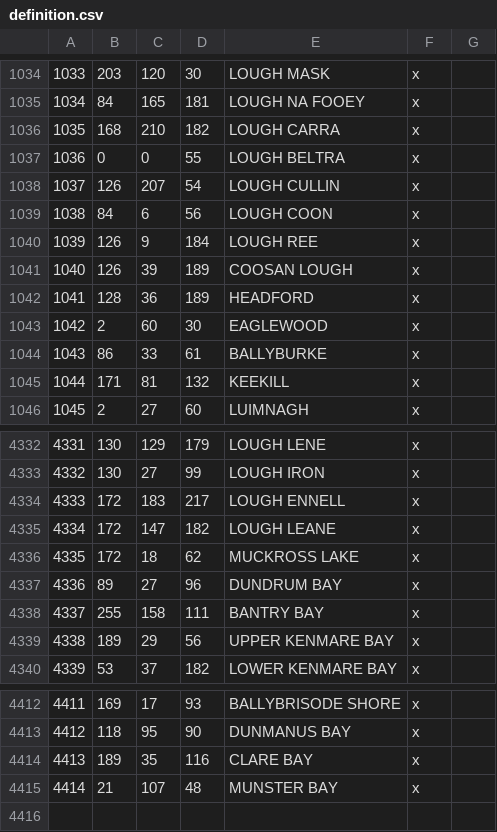
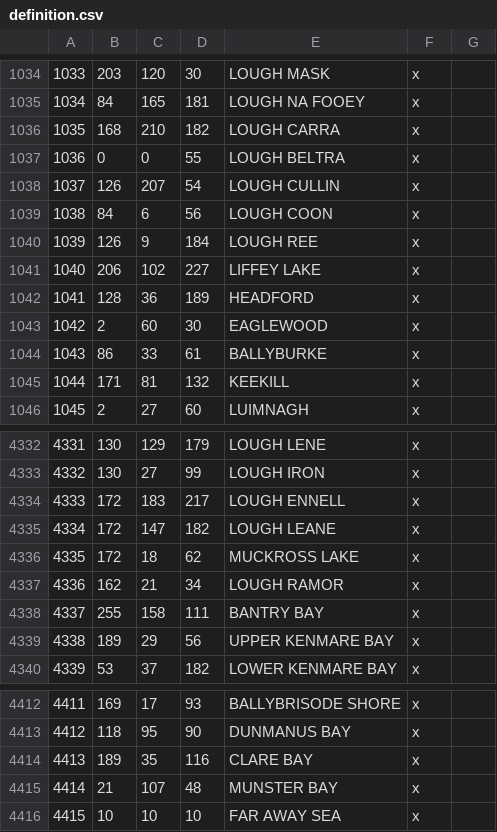
Before and after one commit to Hutma/Tales-of-Ireland, a CSV file: map_data/definition.csv, drawn as a sheet; only a part is shown, gaps mark what is left out.

```diff
--- a/map_data/definition.csv
+++ b/map_data/definition.csv
@@ -1040,3 +1040,3 @@
 1039;126;9;184;LOUGH REE;x
-1040;126;39;189;COOSAN LOUGH;x
+1040;206;102;227;LIFFEY LAKE;x
 1041;128;36;189;HEADFORD;x
@@ -4336,3 +4336,3 @@
 4335;172;18;62;MUCKROSS LAKE;x
-4336;89;27;96;DUNDRUM BAY;x
+4336;162;21;34;LOUGH RAMOR;x
 4337;255;158;111;BANTRY BAY;x
@@ -4415 +4415,2 @@
 4414;21;107;48;MUNSTER BAY;x
+4415;10;10;10;FAR AWAY SEA;x
```
Also changed, not shown: 9 other files.
